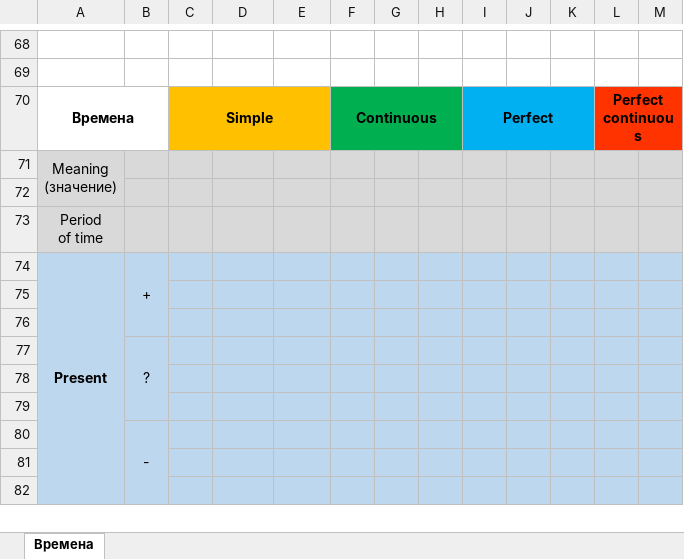
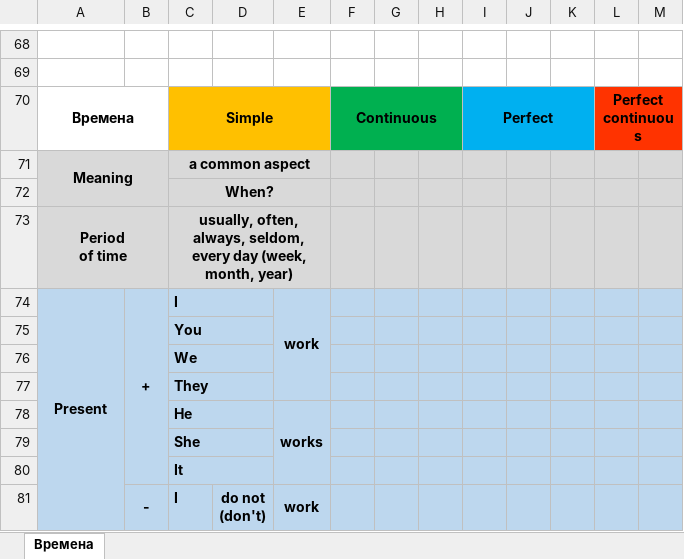
Before and after one commit to skolznev/LearnEnglish, an Excel workbook: scheme.xlsx, sheet Времена, drawn as a sheet; only a part is shown, gaps mark what is left out; values as stored, in another font and other column widths than the file's, no borders; charts and pictures not drawn; removed rows and columns are numbered as before the commit, all else as after; ↵ is a line break in a cell; the diff covers the shown part only; the diff names each change by its address in the sheet, - before the commit and + after, or states it on an @@ line.

Commit message:
L50

```diff
--- a/scheme.xlsx (sheet Времена)
+++ b/scheme.xlsx (sheet Времена)
-row 71: Meaning ↵ (значение)
-row 71: (empty)
+row 71: Meaning |  | a common aspect
+A71:B72 merged
+C71:E71 merged
+row 72:  |  | When?
-A73 bold: off
+A73 bold: on
+A73:B73 merged
-C73: (empty)
+C73: usually, often, always, seldom, every day (week, month, year)
+C73:E73 merged
-B74 bold: off
+B74 bold: on
-B74:B76 merged
+B74:B80 merged
-C74: (empty)
+C74: I
+C74:D74 merged
-E74: (empty)
+E74: work
+E74:E77 merged
-C75: (empty)
+C75: You
+C75:D75 merged
-C76: (empty)
+C76: We
+C76:D76 merged
-row 77:  | ?
-C77: (empty)
+C77: They
+C77:D77 merged
-row 78: (empty)
+row 78:  |  | He |  | works
+C78:D78 merged
+E78:E80 merged
-row 80:  | -
-C79: (empty)
+C79: She
+C79:D79 merged
-C80: (empty)
+C80: It
+C80:D80 merged
+row 81:  | - | I | do not ↵ (don't) | work
```
Also changed, not shown: 27 added rows elsewhere in this sheet, charts or pictures.
